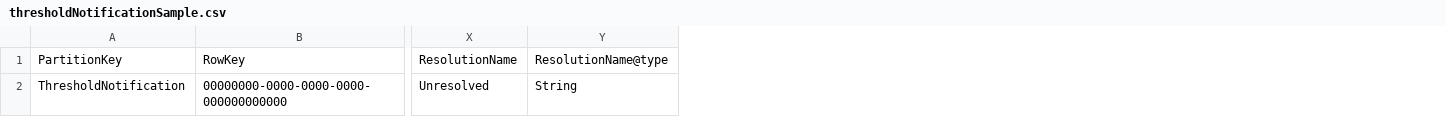
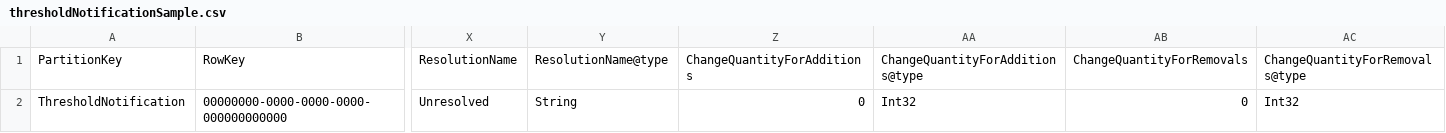
Before and after one commit to microsoftgraph/group-membership-management, a CSV file: Documentation/thresholdNotificationSample.csv, drawn as a sheet; only a part is shown, gaps mark what is left out; the diff names each change by its address in the sheet, - before the commit and + after, or states it on an @@ line.

Commit message:
Add ChangeQuanityForAdditions and ChangeQuantityForRemovals to notifications table and DeltaCalculatorService and Notifications repository.

```diff
--- a/Documentation/thresholdNotificationSample.csv
+++ b/Documentation/thresholdNotificationSample.csv
+column Z, rows 1-2: ChangeQuantityForAdditions | 0
+column AA, rows 1-2: ChangeQuantityForAdditions@type | Int32
+column AB, rows 1-2: ChangeQuantityForRemovals | 0
+column AC, rows 1-2: ChangeQuantityForRemovals@type | Int32
```
Also changed, not shown: 3 other files.
